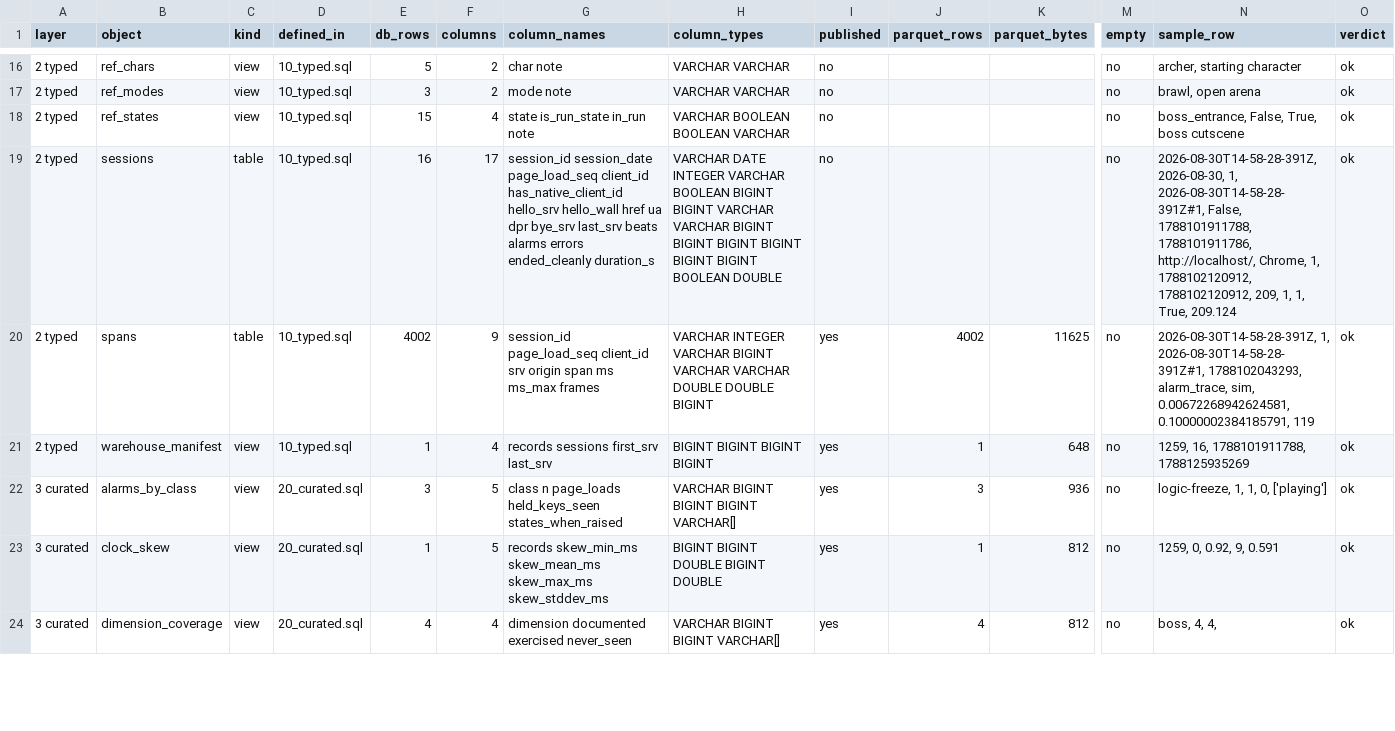
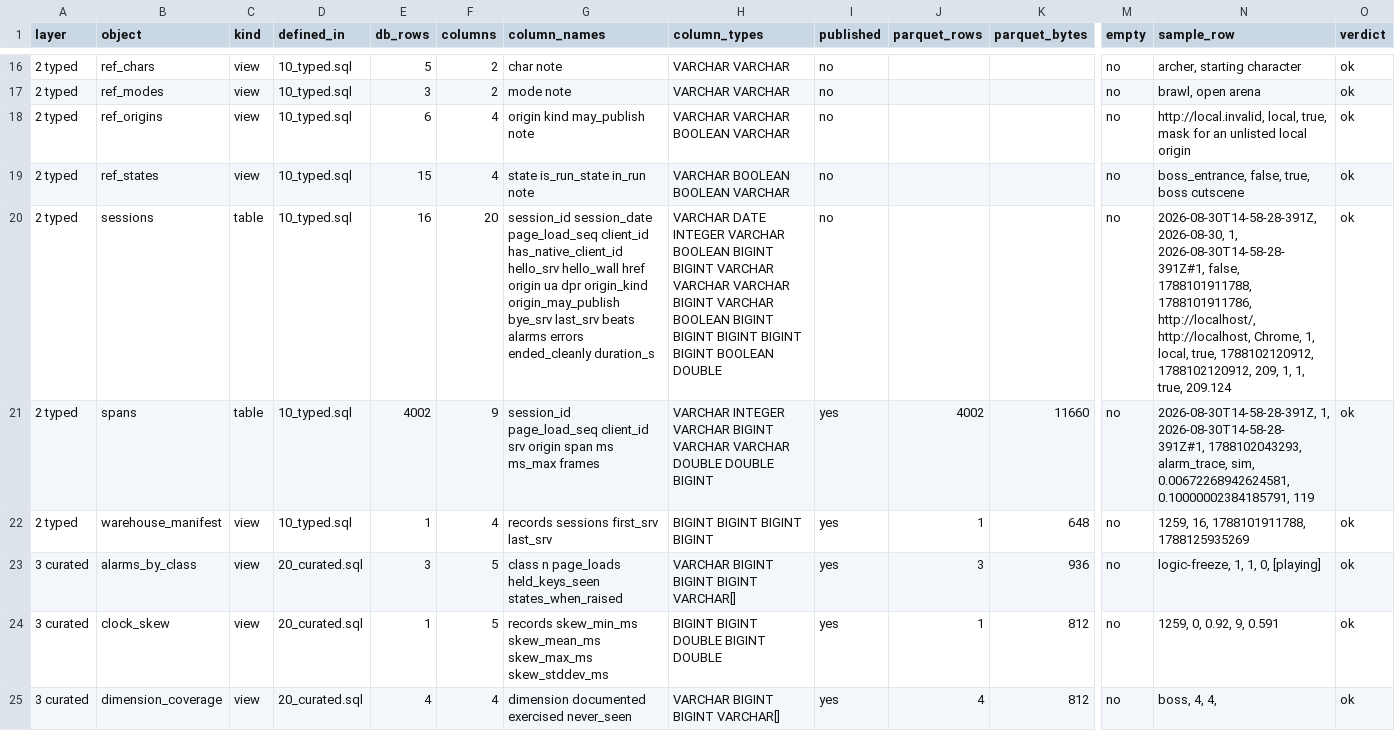
Before and after one commit to MrBisonte/flightdeck, a CSV file: docs/qa/e2e-evidence.csv, drawn as a sheet; only a part is shown, gaps mark what is left out; addresses are those after the commit; rows hold the shown columns only; the diff covers the shown part only; the diff names each change by its address in the sheet, - before the commit and + after, or states it on an @@ line.

Commit message:
feat(pipeline): make the request origin a dimension the reference governs
The origin lands as data instead of being destroyed on the way in, and the
filtering a reader wants happens at the publish boundary.

10_typed.sql parses the origin out of the href the recorder already sends. The
wire format carries no origin field and a parallel change to the game is not
adding one, so origin_of() derives it. sessions joins ref_origins for the
class and the publish decision, and both coalesce to the deny answer, so an
origin nobody listed can never publish itself. An eleventh quarantine rule
reports such an origin rather than passing over it in silence.

25_publish.sql takes the decision. warehouse/curated is the public boundary,
so an origin travels past it only when origins.csv says it may. origin_kind
and origin_may_publish always travel, because a class names no host and the
decision is evidence a reader can check.

The contract gains the origin_kind enum. version stays at 1: the class is
derived here, not sent on the wire. `unlisted` is what the join produces when
no row matches, and no reference row carries it.

Verified against a synthetic capture only. No recorder ships in the published
build yet, so no real capture from the public origin exists. HLAD section 6
records that, and the residual risk that may_publish governs one column while
a withheld origin could still land inside free text.

```diff
--- a/docs/qa/e2e-evidence.csv
+++ b/docs/qa/e2e-evidence.csv
+row 18: 2 typed | ref_origins | view | 10_typed.sql | 6 | 4 | origin kind may_publish note | VARCHAR VARCHAR BOOLEAN VARCHAR | no |  |  | no | http://local.invalid, local, true, mask for an unlisted local origin | ok
-N19 (sample_row): boss_entrance, False, True, boss cutscene
+N19 (sample_row): boss_entrance, false, true, boss cutscene
-F20 (columns): 17
+F20 (columns): 20
-G20 (column_names): …hello_wall href ua dpr bye_srv last_srv…
+G20 (column_names): …hello_wall href origin ua dpr origin_kind origin_may_publish bye_srv last_srv…
-H20 (column_types): …VARCHAR VARCHAR BIGINT BIGINT BIGINT…
+H20 (column_types): …VARCHAR VARCHAR VARCHAR BIGINT VARCHAR BOOLEAN BIGINT BIGINT…
-N20 (sample_row): …1, 2026-08-30T14-58-28-391Z#1, False, 1788101911788, 1788101911786, http://localhost/, Chrome, 1, 1788102120912, 1788102120912, 209, 1, 1, True, 209.124
+N20 (sample_row): …1, 2026-08-30T14-58-28-391Z#1, false, 1788101911788, 1788101911786, http://localhost/, http://localhost, Chrome, 1, local, true, 1788102120912, 1788102120912, 209, 1, 1, true, 209.124
-K21 (parquet_bytes): 11625
+K21 (parquet_bytes): 11660
-N23 (sample_row): logic-freeze, 1, 1, 0, ['playing']
+N23 (sample_row): logic-freeze, 1, 1, 0, [playing]
```
Also changed, not shown: 22 edited cells elsewhere in this file, 7 other files.
